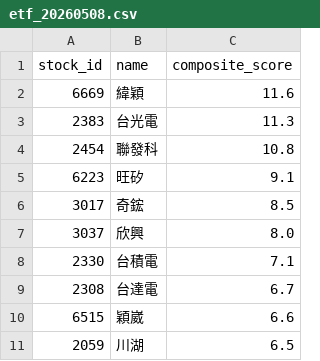
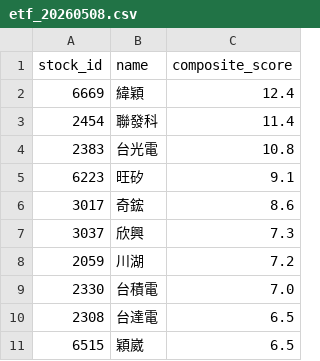
Before and after one commit to flydav003-alt/etf, a CSV file: data/etf_20260508.csv, drawn as a sheet.

```diff
--- a/data/etf_20260508.csv
+++ b/data/etf_20260508.csv
@@ -1,11 +1,11 @@
 stock_id,name,composite_score
-6669,緯穎,11.6
-2383,台光電,11.3
-2454,聯發科,10.8
+6669,緯穎,12.4
+2454,聯發科,11.4
+2383,台光電,10.8
 6223,旺矽,9.1
-3017,奇鋐,8.5
-3037,欣興,8.0
-2330,台積電,7.1
-2308,台達電,6.7
-6515,穎崴,6.6
-2059,川湖,6.5
+3017,奇鋐,8.6
+3037,欣興,7.3
+2059,川湖,7.2
+2330,台積電,7.0
+2308,台達電,6.5
+6515,穎崴,6.5
```
Also changed, not shown: 11 other files.
